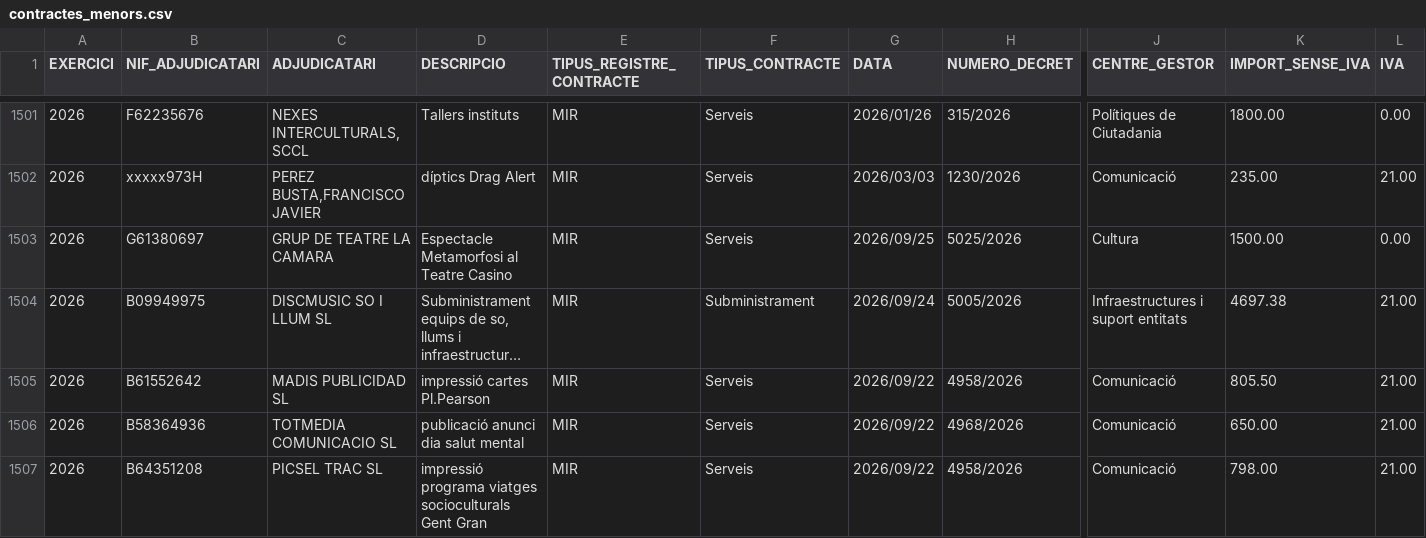
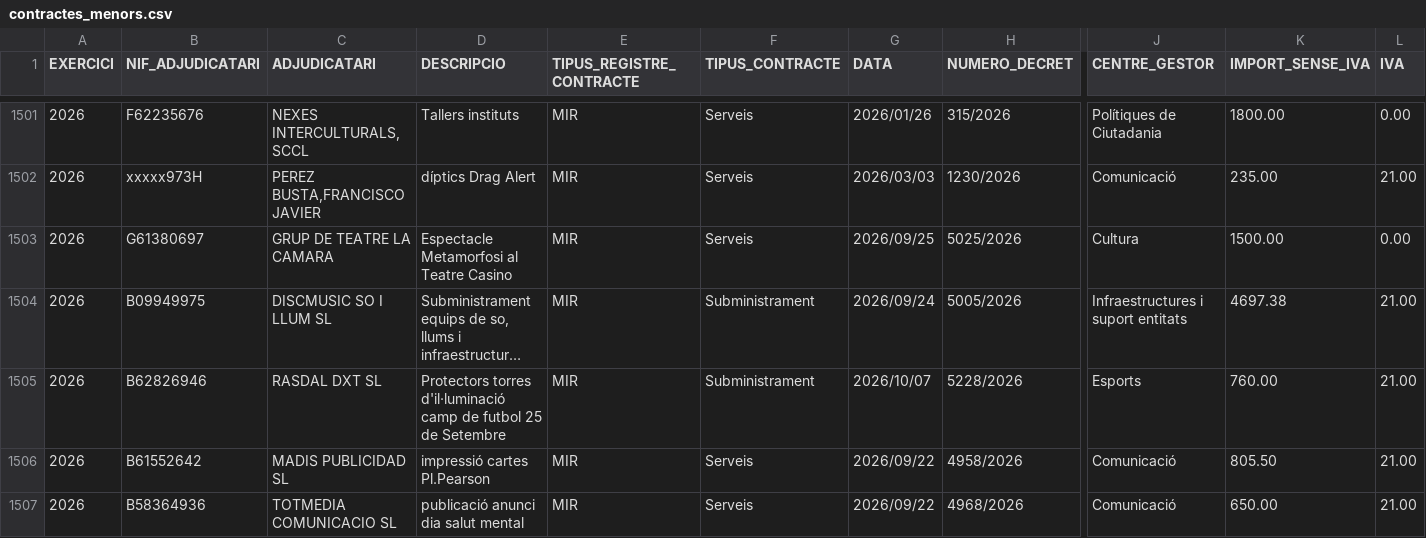
Before and after one commit to ajrubi/opendata, a CSV file: datasets/csv/hisenda/contractes_menors.csv, drawn as a sheet; only a part is shown, gaps mark what is left out; the shorter side is filled out with more unchanged rows; long unchanged cells end in …; rows hold the shown columns only; the diff covers the shown part only; the diff names each change by its address in the sheet, - before the commit and + after, or states it on an @@ line.

```diff
--- a/datasets/csv/hisenda/contractes_menors.csv
+++ b/datasets/csv/hisenda/contractes_menors.csv
+row 1505: 2026 | B62826946 | RASDAL DXT SL | Protectors torres d'il·luminació camp de futbol 25 de Setembre | MIR | Subministrament | 2026/10/07 | 5228/2026 | Esports | 760.00 | 21.00
```
Also changed, not shown: 2 added rows elsewhere in this file, datasets/csv/demografia_moviments.csv, datasets/csv/economia_contractes_menors.csv, 40 other files.
